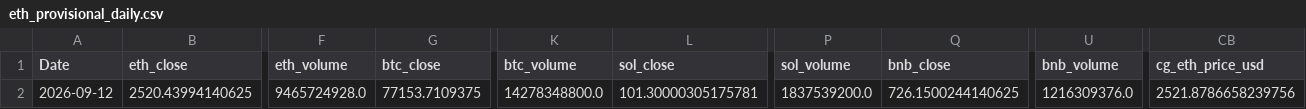
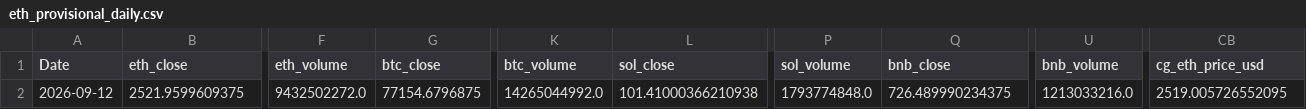
Before and after one commit to wscha231/eth-dashboard, a CSV file: lake/gold/eth_provisional_daily.csv, drawn as a sheet; only a part is shown, gaps mark what is left out; the diff covers the shown part only; the diff names each change by its address in the sheet, - before the commit and + after, or states it on an @@ line.

Commit message:
chore(data): refresh sources and settle retired forecasts

```diff
--- a/lake/gold/eth_provisional_daily.csv
+++ b/lake/gold/eth_provisional_daily.csv
-B2 (eth_close): 2520.43994140625
+B2 (eth_close): 2521.9599609375
-F2 (eth_volume): 9465724928.0
+F2 (eth_volume): 9432502272.0
-G2 (btc_close): 77153.7109375
+G2 (btc_close): 77154.6796875
-K2 (btc_volume): 14278348800.0
+K2 (btc_volume): 14265044992.0
-L2 (sol_close): 101.30000305175781
+L2 (sol_close): 101.41000366210938
-P2 (sol_volume): 1837539200.0
+P2 (sol_volume): 1793774848.0
-Q2 (bnb_close): 726.1500244140625
+Q2 (bnb_close): 726.489990234375
-U2 (bnb_volume): 1216309376.0
+U2 (bnb_volume): 1213033216.0
-CB2 (cg_eth_price_usd): 2521.8786658239756
+CB2 (cg_eth_price_usd): 2519.005726552095
```
Also changed, not shown: 13 edited cells elsewhere in this file, 18 other files.
